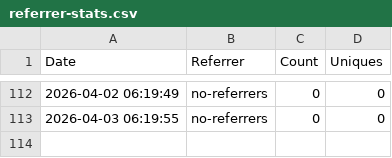
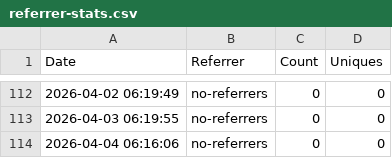
Before and after one commit to jpmorgan-payments/pdp-mcp, a CSV file: metrics/referrer-stats.csv, drawn as a sheet; only a part is shown, gaps mark what is left out.

```diff
--- a/metrics/referrer-stats.csv
+++ b/metrics/referrer-stats.csv
@@ -113 +113,2 @@ Date,Referrer,Count,Uniques
 2026-04-03 06:19:55,no-referrers,0,0
+2026-04-04 06:16:06,no-referrers,0,0
```
Also changed, not shown: metrics/clone-stats.csv, metrics/traffic-stats.csv.
